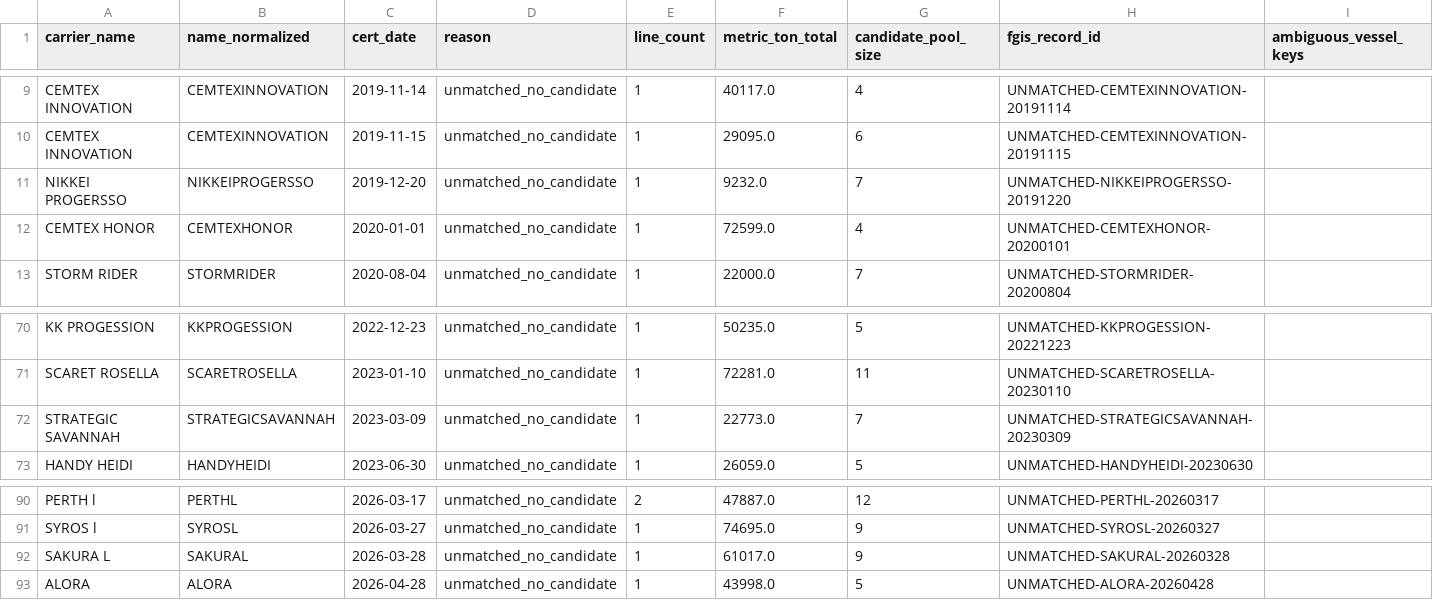
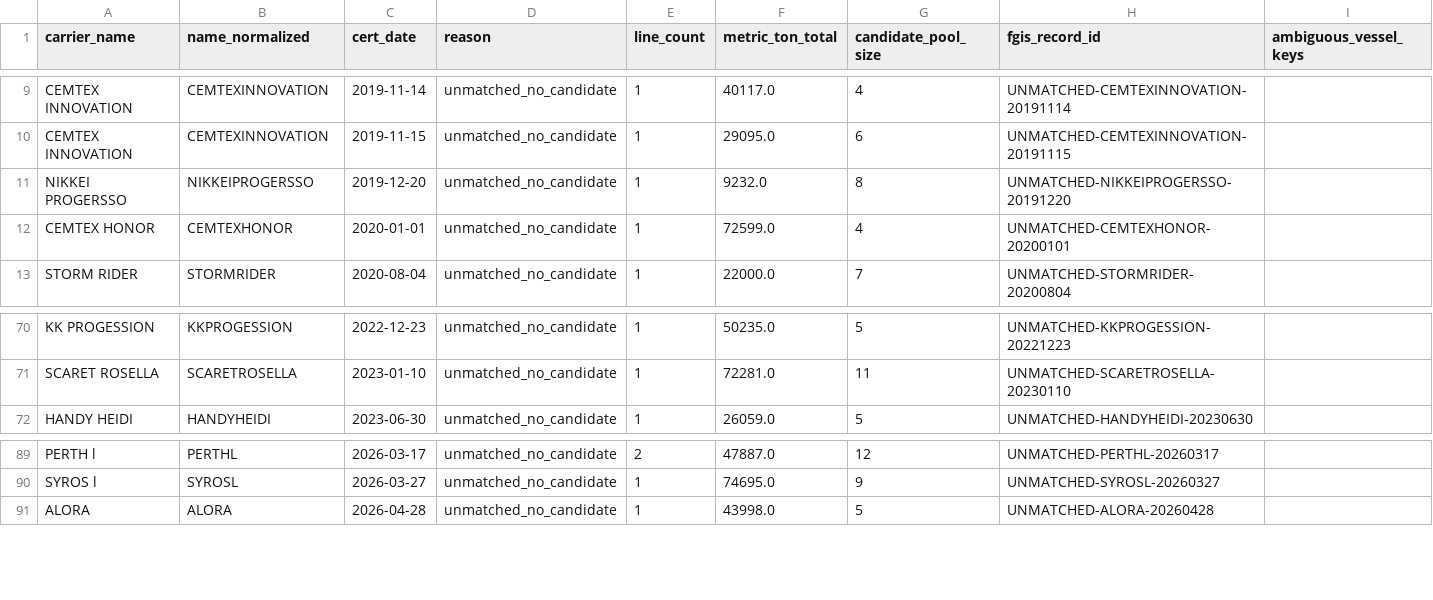
Before and after one commit to theshipsagent/MRTIS, a CSV file: dictionaries/fgis_match_review.csv, drawn as a sheet; only a part is shown, gaps mark what is left out; rows hold the shown columns only; the diff names each change by its address in the sheet, - before the commit and + after, or states it on an @@ line.

```diff
--- a/dictionaries/fgis_match_review.csv
+++ b/dictionaries/fgis_match_review.csv
-G11 (candidate_pool_size): 7
+G11 (candidate_pool_size): 8
-row 72: STRATEGIC SAVANNAH | STRATEGICSAVANNAH | 2023-03-09 | unmatched_no_candidate | 1 | 22773.0 | 7 | UNMATCHED-STRATEGICSAVANNAH-20230309
-row 92: SAKURA L | SAKURAL | 2026-03-28 | unmatched_no_candidate | 1 | 61017.0 | 9 | UNMATCHED-SAKURAL-20260328
```
Also changed, not shown: 8 other files.
